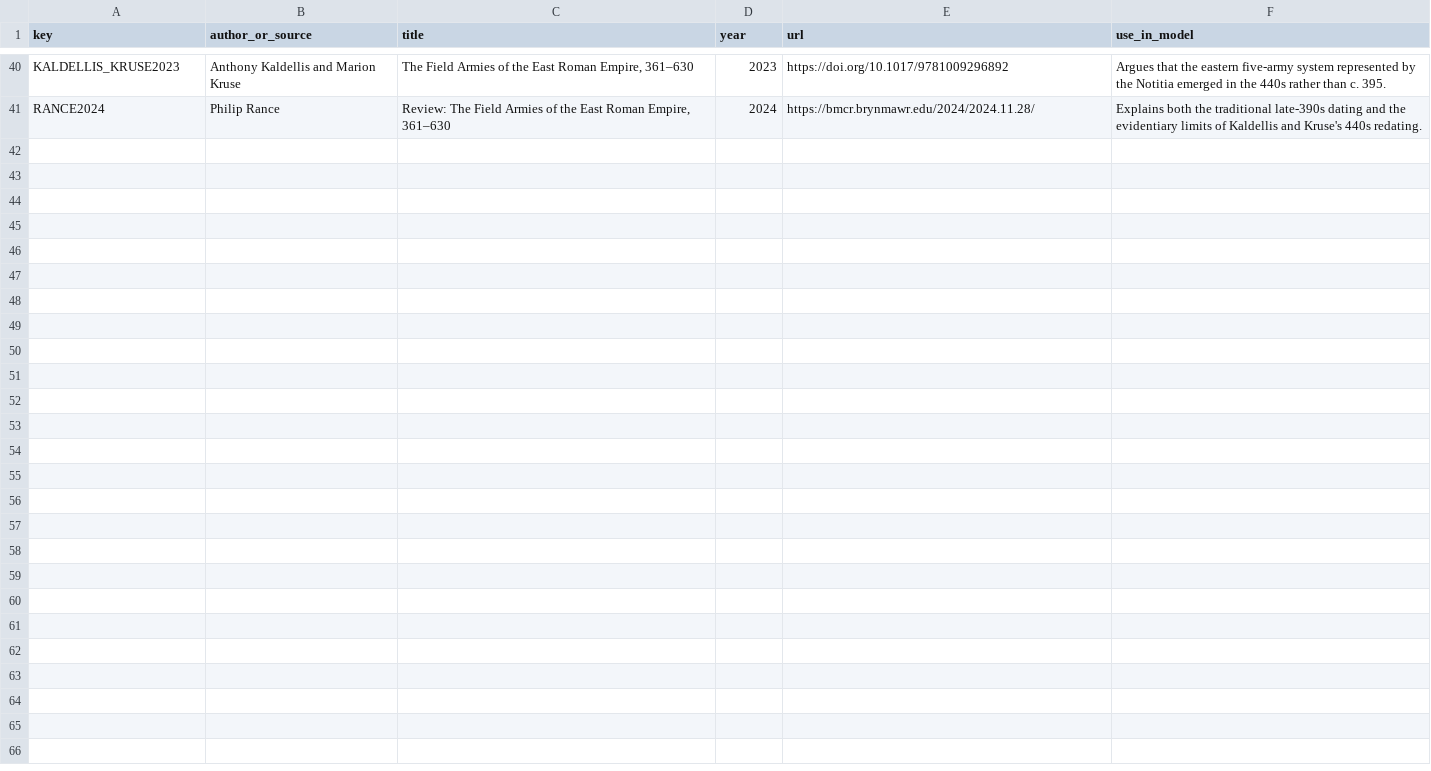
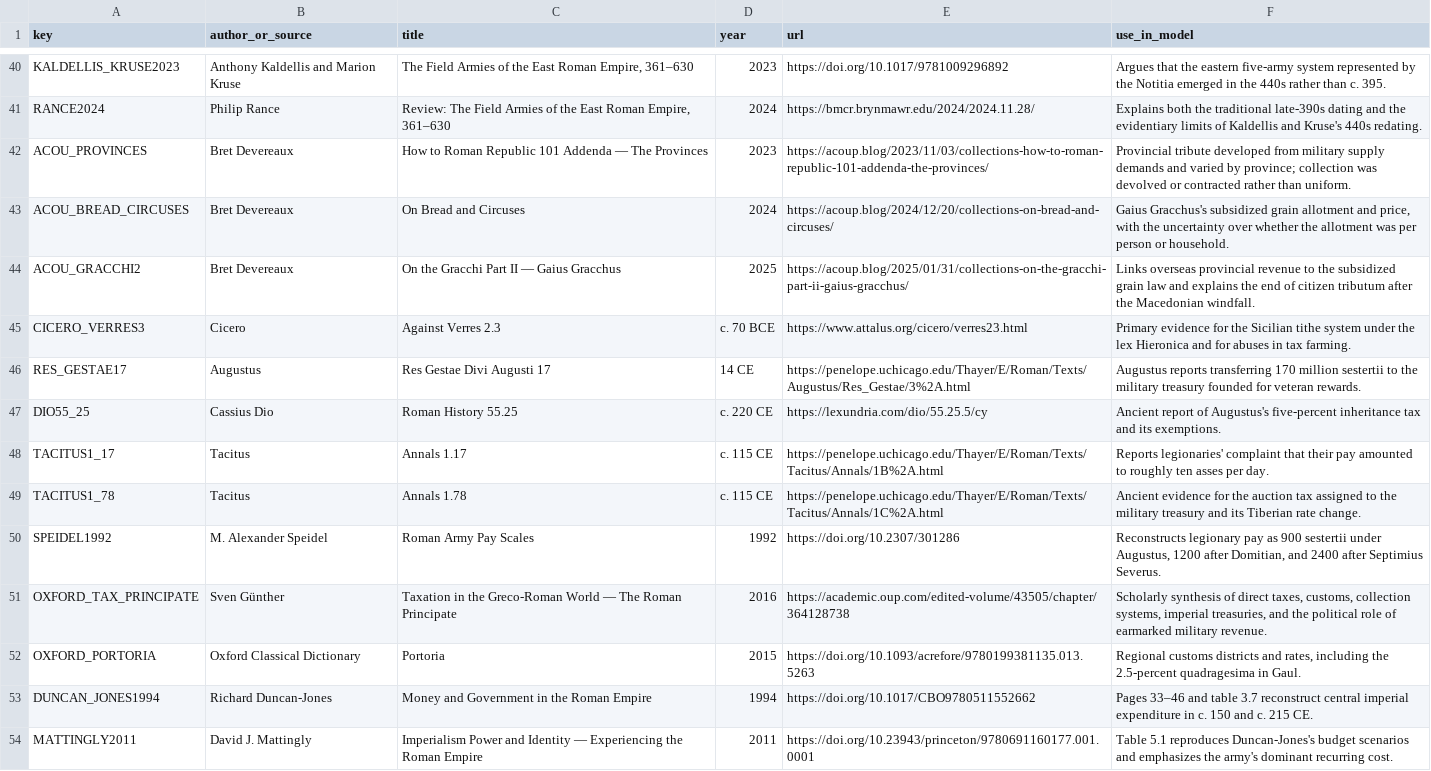
Before and after one commit to Rhys-Lindmark/visualizing-reality, a CSV file: public/data/source-registry.csv, drawn as a sheet; only a part is shown, gaps mark what is left out; the diff names each change by its address in the sheet, - before the commit and + after, or states it on an @@ line.

Commit message:
Build Roman fiscal machine insight

```diff
--- a/public/data/source-registry.csv
+++ b/public/data/source-registry.csv
+row 42: ACOU_PROVINCES | Bret Devereaux | How to Roman Republic 101 Addenda — The Provinces | 2023 | https://acoup.blog/2023/11/03/collections-how-to-roman-republic-101-addenda-the-provinces/ | Provincial tribute developed from military supply demands and varied by province; collection was devolved or contracted rather than uniform.
+row 43: ACOU_BREAD_CIRCUSES | Bret Devereaux | On Bread and Circuses | 2024 | https://acoup.blog/2024/12/20/collections-on-bread-and-circuses/ | Gaius Gracchus's subsidized grain allotment and price, with the uncertainty over whether the allotment was per person or household.
+row 44: ACOU_GRACCHI2 | Bret Devereaux | On the Gracchi Part II — Gaius Gracchus | 2025 | https://acoup.blog/2025/01/31/collections-on-the-gracchi-part-ii-gaius-gracchus/ | Links overseas provincial revenue to the subsidized grain law and explains the end of citizen tributum after the Macedonian windfall.
+row 45: CICERO_VERRES3 | Cicero | Against Verres 2.3 | c. 70 BCE | https://www.attalus.org/cicero/verres23.html | Primary evidence for the Sicilian tithe system under the lex Hieronica and for abuses in tax farming.
+row 46: RES_GESTAE17 | Augustus | Res Gestae Divi Augusti 17 | 14 CE | https://penelope.uchicago.edu/Thayer/E/Roman/Texts/Augustus/Res_Gestae/3%2A.html | Augustus reports transferring 170 million sestertii to the military treasury founded for veteran rewards.
+row 47: DIO55_25 | Cassius Dio | Roman History 55.25 | c. 220 CE | https://lexundria.com/dio/55.25.5/cy | Ancient report of Augustus's five-percent inheritance tax and its exemptions.
+row 48: TACITUS1_17 | Tacitus | Annals 1.17 | c. 115 CE | https://penelope.uchicago.edu/Thayer/E/Roman/Texts/Tacitus/Annals/1B%2A.html | Reports legionaries' complaint that their pay amounted to roughly ten asses per day.
+row 49: TACITUS1_78 | Tacitus | Annals 1.78 | c. 115 CE | https://penelope.uchicago.edu/Thayer/E/Roman/Texts/Tacitus/Annals/1C%2A.html | Ancient evidence for the auction tax assigned to the military treasury and its Tiberian rate change.
+row 50: SPEIDEL1992 | M. Alexander Speidel | Roman Army Pay Scales | 1992 | https://doi.org/10.2307/301286 | Reconstructs legionary pay as 900 sestertii under Augustus, 1200 after Domitian, and 2400 after Septimius Severus.
+row 51: OXFORD_TAX_PRINCIPATE | Sven Günther | Taxation in the Greco-Roman World — The Roman Principate | 2016 | https://academic.oup.com/edited-volume/43505/chapter/364128738 | Scholarly synthesis of direct taxes, customs, collection systems, imperial treasuries, and the political role of earmarked military revenue.
+row 52: OXFORD_PORTORIA | Oxford Classical Dictionary | Portoria | 2015 | https://doi.org/10.1093/acrefore/9780199381135.013.5263 | Regional customs districts and rates, including the 2.5-percent quadragesima in Gaul.
+row 53: DUNCAN_JONES1994 | Richard Duncan-Jones | Money and Government in the Roman Empire | 1994 | https://doi.org/10.1017/CBO9780511552662 | Pages 33–46 and table 3.7 reconstruct central imperial expenditure in c. 150 and c. 215 CE.
+row 54: MATTINGLY2011 | David J. Mattingly | Imperialism Power and Identity — Experiencing the Roman Empire | 2011 | https://doi.org/10.23943/princeton/9780691160177.001.0001 | Table 5.1 reproduces Duncan-Jones's budget scenarios and emphasizes the army's dominant recurring cost.
```
Also changed, not shown: 14 other files.
